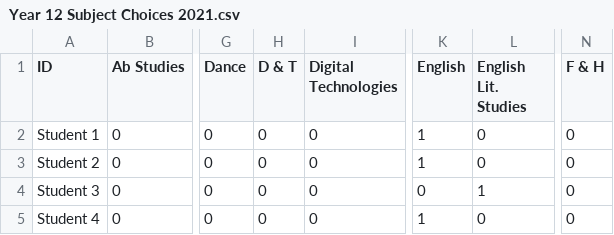
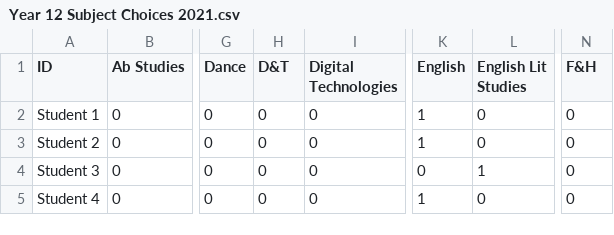
Before and after one commit to gradyclark03/k-means-clustering, a CSV file: euclideanDistance/Year 12 Subject Choices 2021.csv, drawn as a sheet; only a part is shown, gaps mark what is left out; the diff names each change by its address in the sheet, - before the commit and + after, or states it on an @@ line.

Commit message:
calculate euclidean distance for k random clusters

```diff
--- a/euclideanDistance/Year 12 Subject Choices 2021.csv
+++ b/euclideanDistance/Year 12 Subject Choices 2021.csv
-H1: D & T
+H1: D&T
-L1: English Lit. Studies
+L1: English Lit Studies
-N1: F & H
+N1: F&H
```
Also changed, not shown: 1 other file.
